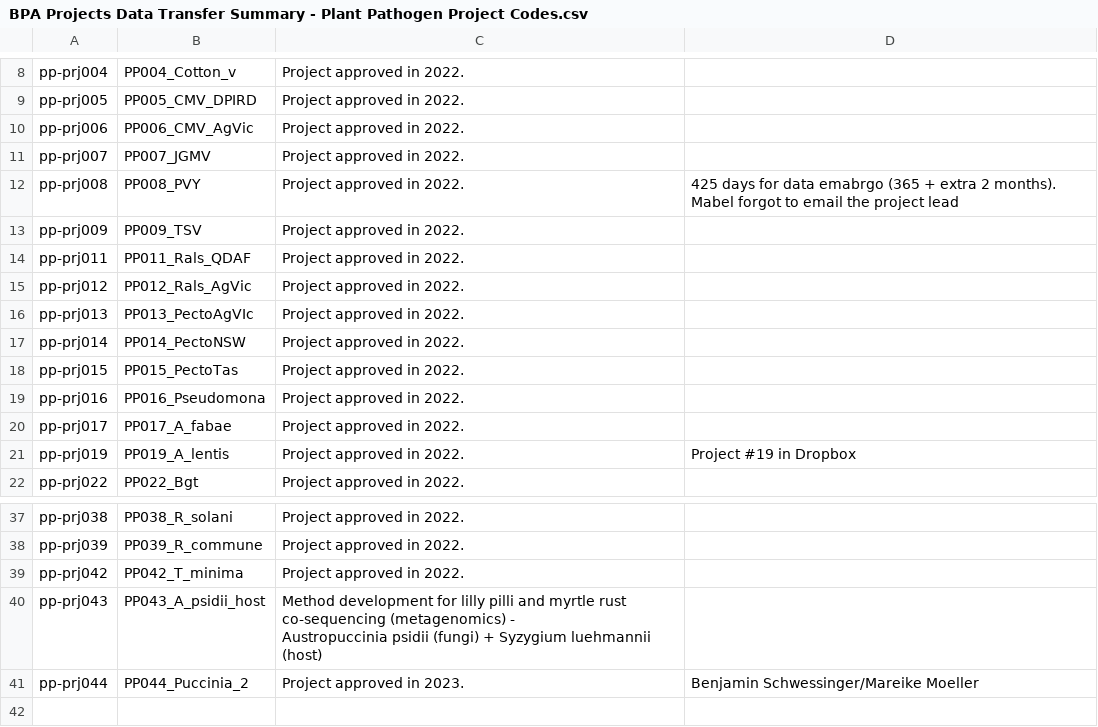
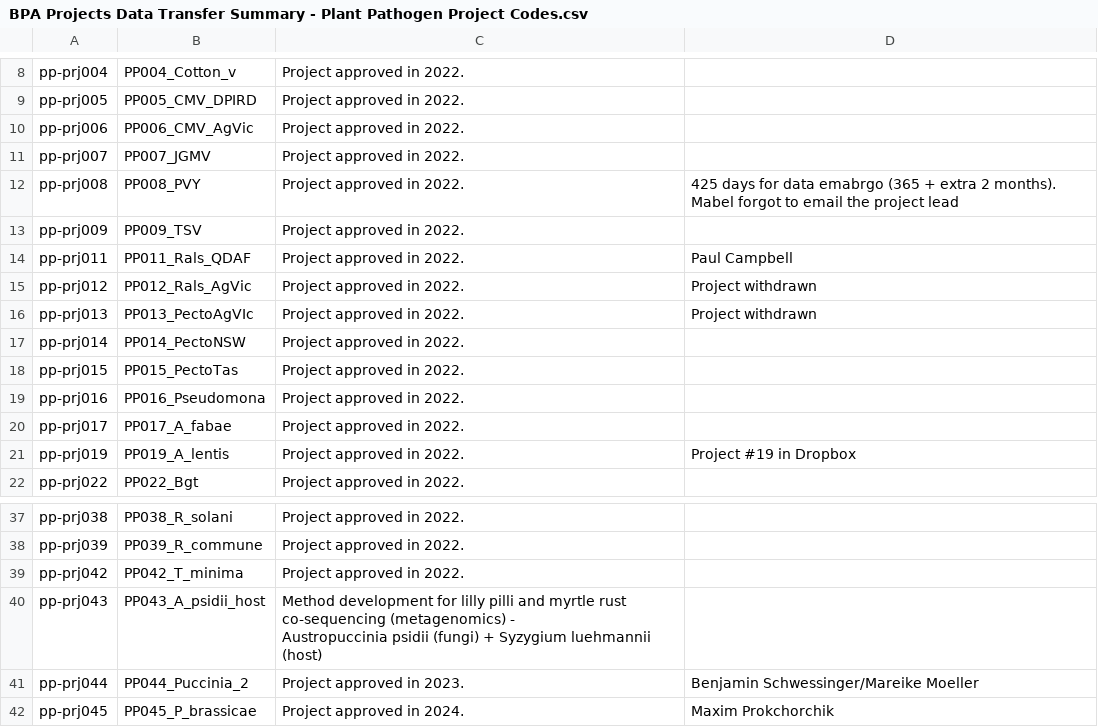
Before and after one commit to BioplatformsAustralia/bpa-ingest, a CSV file: track-metadata/google-drive/BPA Projects Data Transfer Summary - Plant Pathogen Project Codes.csv, drawn as a sheet; only a part is shown, gaps mark what is left out.

Commit message:
New Plant Pathogens Project -  ref BPAOPS-1582

```diff
--- a/track-metadata/google-drive/BPA Projects Data Transfer Summary - Plant Pathogen Project Codes.csv
+++ b/track-metadata/google-drive/BPA Projects Data Transfer Summary - Plant Pathogen Project Codes.csv
@@ -13,5 +13,5 @@ pp-prj008,PP008_PVY,Project approved in 2022.,425 days for data emabrgo (365 + e
 pp-prj009,PP009_TSV,Project approved in 2022.,
-pp-prj011,PP011_Rals_QDAF,Project approved in 2022.,
-pp-prj012,PP012_Rals_AgVic,Project approved in 2022.,
-pp-prj013,PP013_PectoAgVIc,Project approved in 2022.,
+pp-prj011,PP011_Rals_QDAF,Project approved in 2022.,Paul Campbell
+pp-prj012,PP012_Rals_AgVic,Project approved in 2022.,Project withdrawn
+pp-prj013,PP013_PectoAgVIc,Project approved in 2022.,Project withdrawn
 pp-prj014,PP014_PectoNSW,Project approved in 2022.,
@@ -42 +42,2 @@ Austropuccinia psidii (fungi) + Syzygium luehmannii (host)",
 pp-prj044,PP044_Puccinia_2,Project approved in 2023.,Benjamin Schwessinger/Mareike Moeller
+pp-prj045,PP045_P_brassicae,Project approved in 2024.,Maxim Prokchorchik
```
